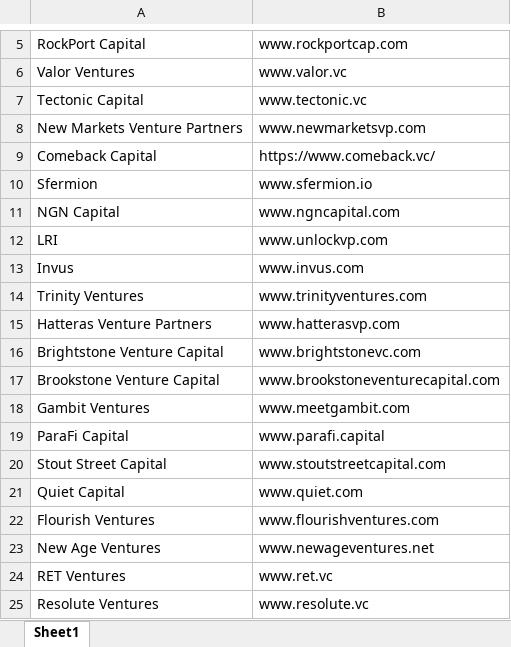
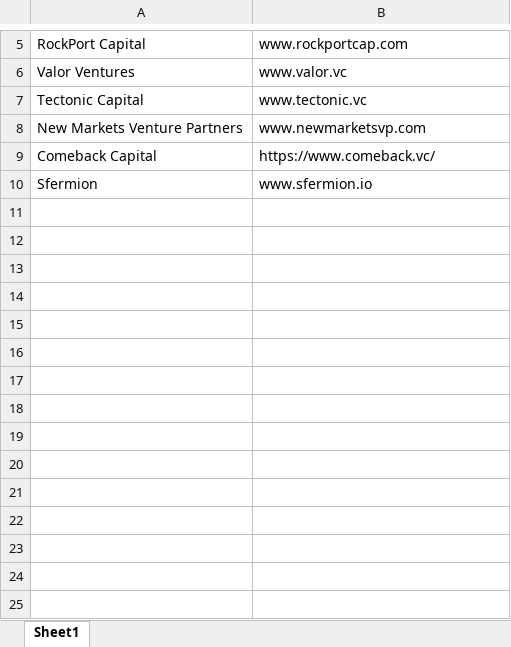
Before and after one commit to masond84/VC-Company-Scraper, an Excel workbook: data/Test-Data.xlsx, sheet Sheet1, drawn as a sheet; only a part is shown, gaps mark what is left out; values as stored, in another font and other column widths than the file's, no borders; the diff names each change by its address in the sheet, - before the commit and + after, or states it on an @@ line.

Commit message:
update to output excel file

```diff
--- a/data/Test-Data.xlsx (sheet Sheet1)
+++ b/data/Test-Data.xlsx (sheet Sheet1)
-row 11: NGN Capital | www.ngncapital.com
-row 12: LRI | www.unlockvp.com
-row 13: Invus | www.invus.com
-row 14: Trinity Ventures | www.trinityventures.com
-row 15: Hatteras Venture Partners | www.hatterasvp.com
-row 16: Brightstone Venture Capital | www.brightstonevc.com
-row 17: Brookstone Venture Capital | www.brookstoneventurecapital.com
-row 18: Gambit Ventures | www.meetgambit.com
-row 19: ParaFi Capital | www.parafi.capital
-row 20: Stout Street Capital | www.stoutstreetcapital.com
-row 21: Quiet Capital | www.quiet.com
-row 22: Flourish Ventures | www.flourishventures.com
-row 23: New Age Ventures | www.newageventures.net
-row 24: RET Ventures | www.ret.vc
-row 25: Resolute Ventures | www.resolute.vc
```
Also changed, not shown: 2 other files.
